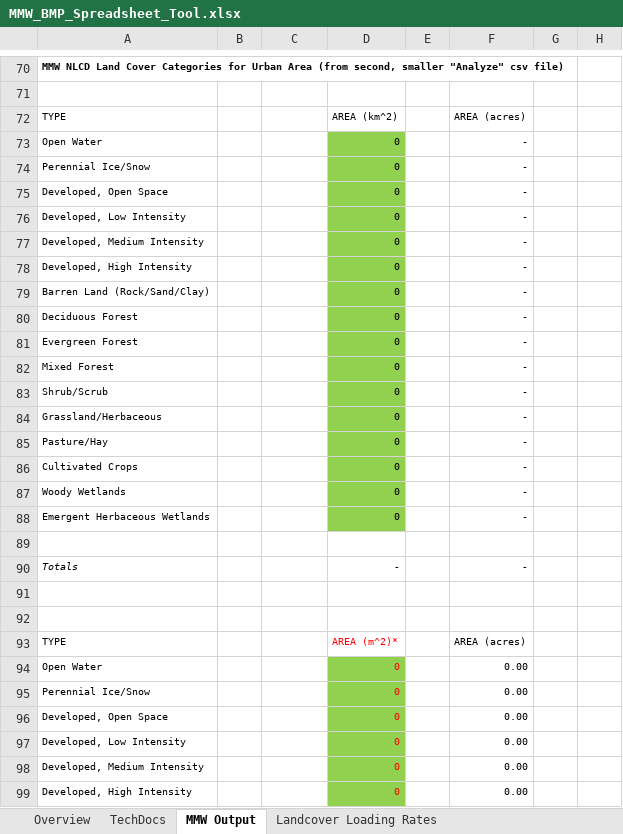
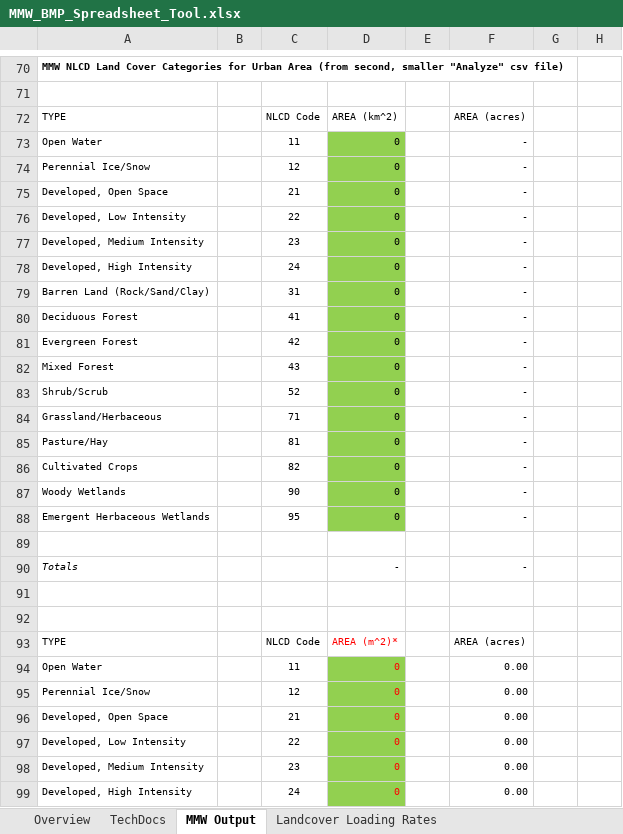
Before and after one commit to WikiWatershed/MMW-BMP-spreadsheet-tool, an Excel workbook: MMW_BMP_Spreadsheet_Tool.xlsx, sheet MMW Output, drawn as a sheet; only a part is shown, gaps mark what is left out; values as stored, in another font and other column widths than the file's, no borders; the diff covers the shown part only; the diff names each change by its address in the sheet, - before the commit and + after, or states it on an @@ line.

Commit message:
Added NLCD>MapShed table to bottom of TechDocs
Partially resolves #9, Add "NLCD to MapShed land class" lookup table.
Added table is not used as a lookup.
Also, uses MMW v1.23 mapping of "NLCD 21 Developed, Open Space", described in https://github.com/WikiWatershed/model-my-watershed/issues/2937.
Need to upgrade with MMW release 1.24

```diff
--- a/MMW_BMP_Spreadsheet_Tool.xlsx (sheet MMW Output)
+++ b/MMW_BMP_Spreadsheet_Tool.xlsx (sheet MMW Output)
-C72: (empty)
+C72: NLCD Code
-C73: (empty)
+C73: 11
-C74: (empty)
+C74: 12
-C75: (empty)
+C75: 21
-C76: (empty)
+C76: 22
-C77: (empty)
+C77: 23
-C78: (empty)
+C78: 24
-C79: (empty)
+C79: 31
-C80: (empty)
+C80: 41
-C81: (empty)
+C81: 42
-C82: (empty)
+C82: 43
-C83: (empty)
+C83: 52
-C84: (empty)
+C84: 71
-C85: (empty)
+C85: 81
-C86: (empty)
+C86: 82
-C87: (empty)
+C87: 90
-C88: (empty)
+C88: 95
-C93: (empty)
+C93: NLCD Code
-C94: (empty)
+C94: 11
-C95: (empty)
+C95: 12
-C96: (empty)
+C96: 21
-C97: (empty)
+C97: 22
-C98: (empty)
+C98: 23
-C99: (empty)
+C99: 24
```
Also changed, not shown: 27 edited cells elsewhere in this sheet, sheet TechDocs, sheet Overview.
